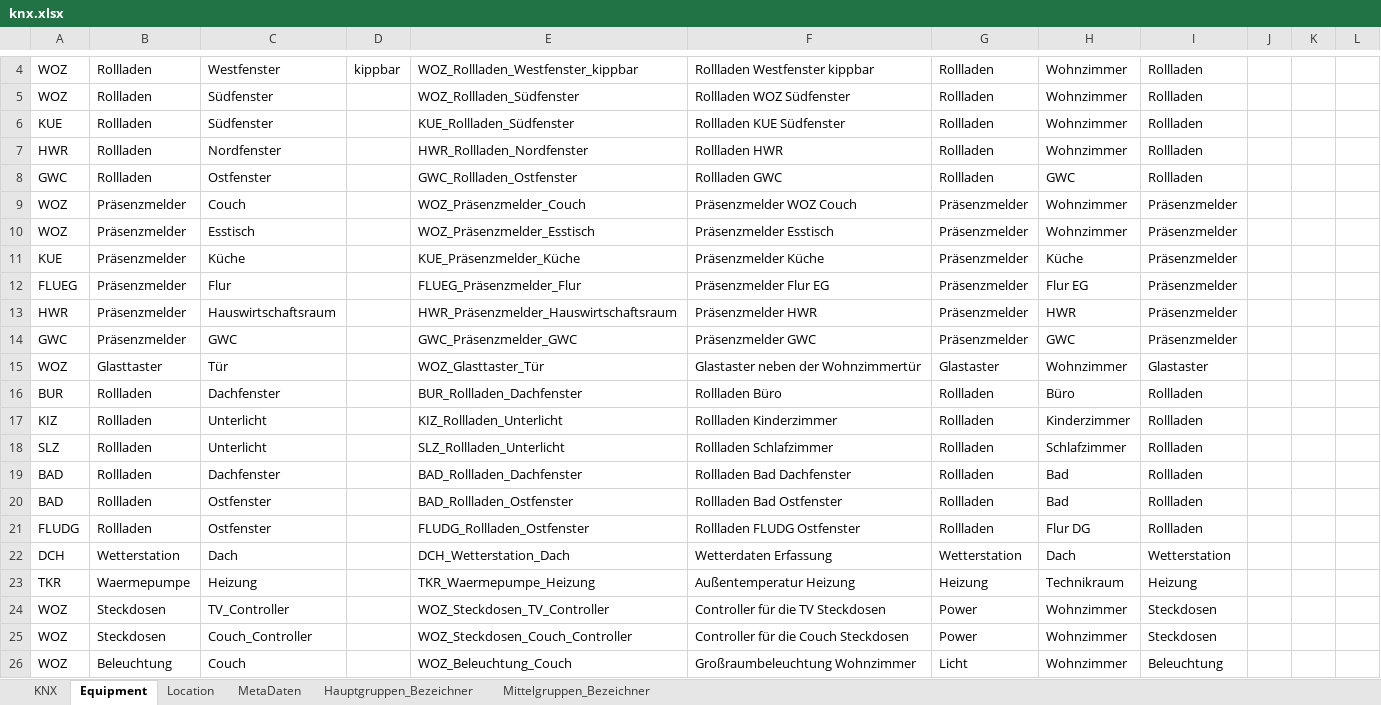
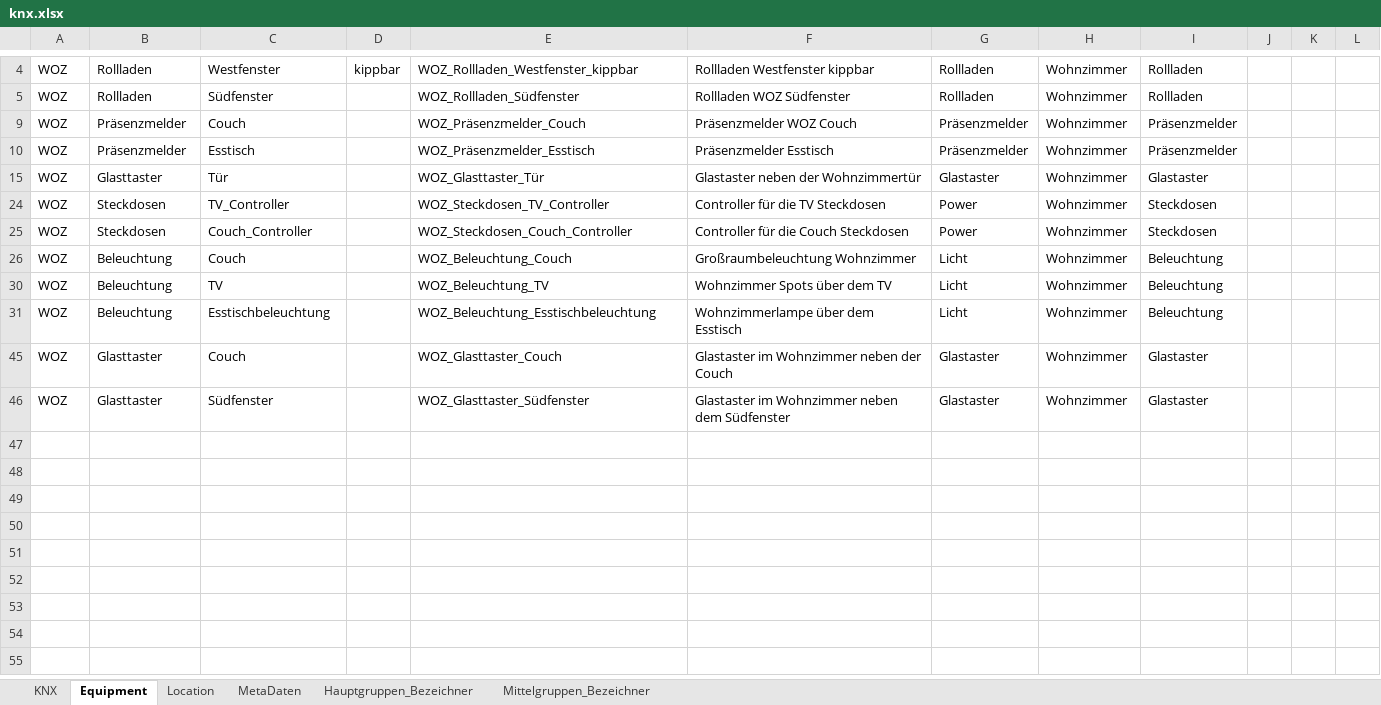
Before and after one commit to masterofeye2021/E2KAO, an Excel workbook: source/knx.xlsx, sheet Equipment, drawn as a sheet; only a part is shown, gaps mark what is left out; the shorter side is filled out with more unchanged rows; values as stored, in another font and other column widths than the file's, no borders; table styles not drawn; the diff covers the shown part only; the diff names each change by its address in the sheet, - before the commit and + after, or states it on an @@ line.

```diff
--- a/source/knx.xlsx (sheet Equipment)
+++ b/source/knx.xlsx (sheet Equipment)
@@ row 6 hidden: KUE | Rollladen | Südfenster |  | KUE_Rollladen_Südfenster | Rollladen KUE Südfenster | Rollladen | Wohnzimmer | Rollladen @@
@@ row 7 hidden: HWR | Rollladen | Nordfenster |  | HWR_Rollladen_Nordfenster | Rollladen HWR | Rollladen | Wohnzimmer | Rollladen @@
@@ row 8 hidden: GWC | Rollladen | Ostfenster |  | GWC_Rollladen_Ostfenster | Rollladen GWC | Rollladen | GWC | Rollladen @@
@@ row 11 hidden: KUE | Präsenzmelder | Küche |  | KUE_Präsenzmelder_Küche | Präsenzmelder Küche | Präsenzmelder | Küche | Präsenzmelder @@
@@ row 12 hidden: FLUEG | Präsenzmelder | Flur |  | FLUEG_Präsenzmelder_Flur | Präsenzmelder Flur EG | Präsenzmelder | Flur EG | Präsenzmelder @@
@@ row 13 hidden: HWR | Präsenzmelder | Hauswirtschaftsraum |  | HWR_Präsenzmelder_Hauswirtschaftsraum | Präsenzmelder HWR | Präsenzmelder | HWR | Präsenzmelder @@
@@ row 14 hidden: GWC | Präsenzmelder | GWC |  | GWC_Präsenzmelder_GWC | Präsenzmelder GWC | Präsenzmelder | GWC | Präsenzmelder @@
@@ row 16 hidden: BUR | Rollladen | Dachfenster |  | BUR_Rollladen_Dachfenster | Rollladen Büro | Rollladen | Büro | Rollladen @@
@@ row 17 hidden: KIZ | Rollladen | Unterlicht |  | KIZ_Rollladen_Unterlicht | Rollladen Kinderzimmer | Rollladen | Kinderzimmer | Rollladen @@
@@ row 18 hidden: SLZ | Rollladen | Unterlicht |  | SLZ_Rollladen_Unterlicht | Rollladen Schlafzimmer | Rollladen | Schlafzimmer | Rollladen @@
@@ row 19 hidden: BAD | Rollladen | Dachfenster |  | BAD_Rollladen_Dachfenster | Rollladen Bad Dachfenster | Rollladen | Bad | Rollladen @@
@@ row 20 hidden: BAD | Rollladen | Ostfenster |  | BAD_Rollladen_Ostfenster | Rollladen Bad Ostfenster | Rollladen | Bad | Rollladen @@
@@ row 21 hidden: FLUDG | Rollladen | Ostfenster |  | FLUDG_Rollladen_Ostfenster | Rollladen FLUDG Ostfenster | Rollladen | Flur DG | Rollladen @@
@@ row 22 hidden: DCH | Wetterstation | Dach |  | DCH_Wetterstation_Dach | Wetterdaten Erfassung | Wetterstation | Dach | Wetterstation @@
@@ row 23 hidden: TKR | Waermepumpe | Heizung |  | TKR_Waermepumpe_Heizung | Außentemperatur Heizung | Heizung | Technikraum | Heizung @@
```
Also changed, not shown: 1 removed row and 34 hidden or unhidden rows elsewhere in this sheet, sheet KNX, formulas that keep their value, 17 other files.
